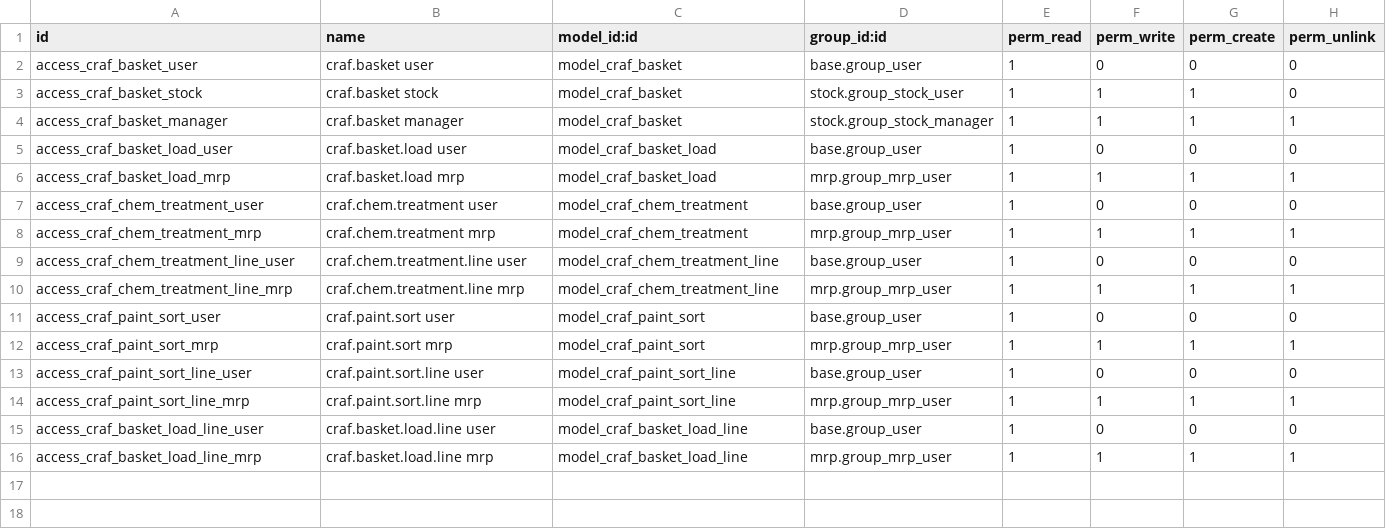
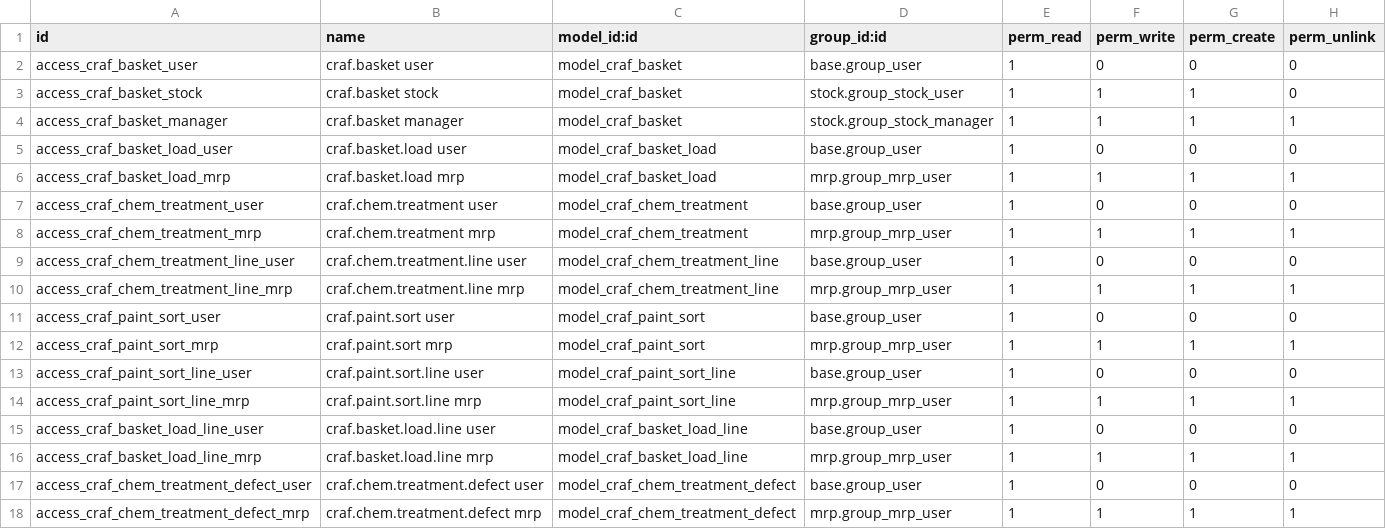
Before and after one commit to DeveloperIlhombek/craf, a CSV file: addons/craf_korzinka/security/ir.model.access.csv, drawn as a sheet; the diff names each change by its address in the sheet, - before the commit and + after, or states it on an @@ line.

```diff
--- a/addons/craf_korzinka/security/ir.model.access.csv
+++ b/addons/craf_korzinka/security/ir.model.access.csv
+row 17: access_craf_chem_treatment_defect_user | craf.chem.treatment.defect user | model_craf_chem_treatment_defect | base.group_user | 1 | 0 | 0 | 0
+row 18: access_craf_chem_treatment_defect_mrp | craf.chem.treatment.defect mrp | model_craf_chem_treatment_defect | mrp.group_mrp_user | 1 | 1 | 1 | 1
```
Also changed, not shown: 17 other files.
